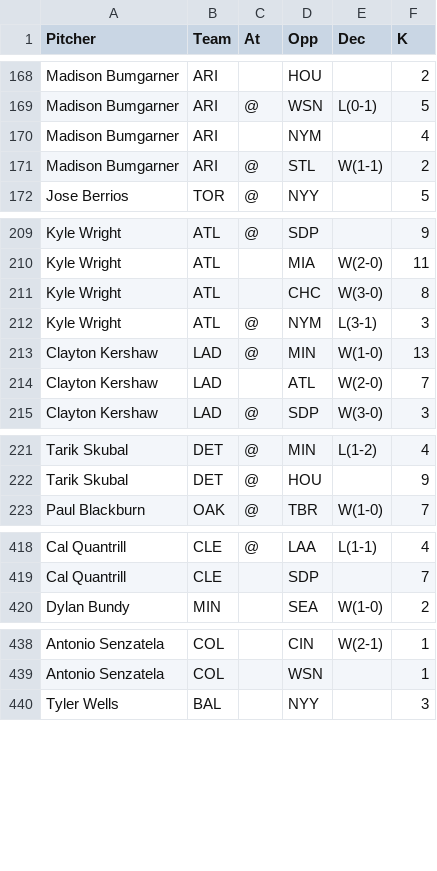
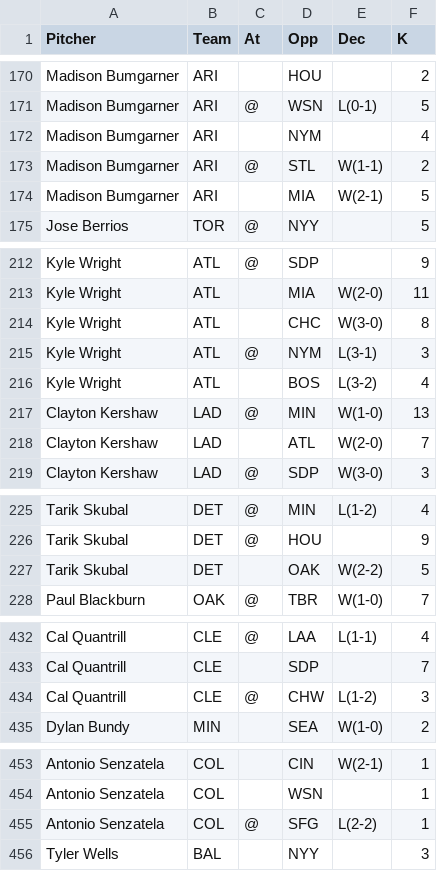
Before and after one commit to 4screenssports/4screenssports.github.io, a CSV file: k_log.csv, drawn as a sheet; only a part is shown, gaps mark what is left out; the diff covers the shown part only; the diff names each change by its address in the sheet, - before the commit and + after, or states it on an @@ line.

```diff
--- a/k_log.csv
+++ b/k_log.csv
+row 174: Madison Bumgarner | ARI |  | MIA | W(2-1) | 5
+row 216: Kyle Wright | ATL |  | BOS | L(3-2) | 4
+row 227: Tarik Skubal | DET |  | OAK | W(2-2) | 5
+row 434: Cal Quantrill | CLE | @ | CHW | L(1-2) | 3
+row 455: Antonio Senzatela | COL | @ | SFG | L(2-2) | 1
```
Also changed, not shown: 18 added rows and 2 edited cells elsewhere in this file.
